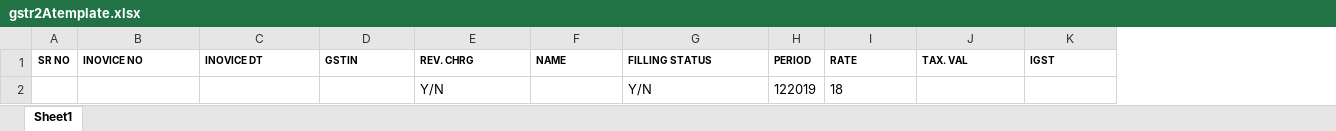
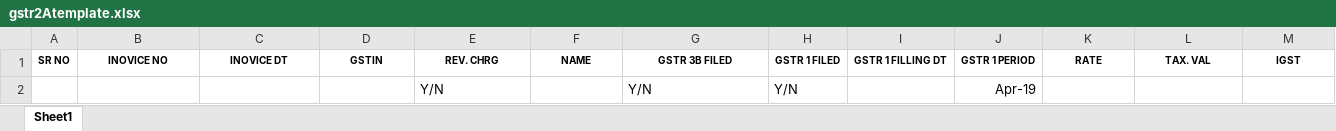
Before and after one commit to Nandraj/GSTIndia, an Excel workbook: GST_Tools_Flask_App/static/files/gstr2Atemplate.xlsx, sheet Sheet1, drawn as a sheet; only a part is shown; values as stored, in another font and other column widths than the file's, no borders; removed rows and columns are numbered as before the commit, all else as after; the diff covers the shown part only; the diff names each change by its address in the sheet, - before the commit and + after, or states it on an @@ line.

Commit message:
GST Tools Flask App: GSTR-2 Excel Gen codes updated due to format change.

```diff
--- a/GST_Tools_Flask_App/static/files/gstr2Atemplate.xlsx (sheet Sheet1)
+++ b/GST_Tools_Flask_App/static/files/gstr2Atemplate.xlsx (sheet Sheet1)
-column H, rows 1-2: PERIOD | 122019
+column H, rows 1-2: GSTR 1 FILED | Y/N
+column I, row 1: GSTR 1 FILLING DT
+column J, rows 1-2: GSTR 1 PERIOD | Apr-19
-B1:G1 alignment: left
+B1:G1 alignment: center
-G1: FILLING STATUS
+G1: GSTR 3B FILED
-K1:M1 alignment: left
+K1:M1 alignment: center
-K2: 18
+K2: (empty)
```
Also changed, not shown: cell formats elsewhere in this sheet, 2 other files.
